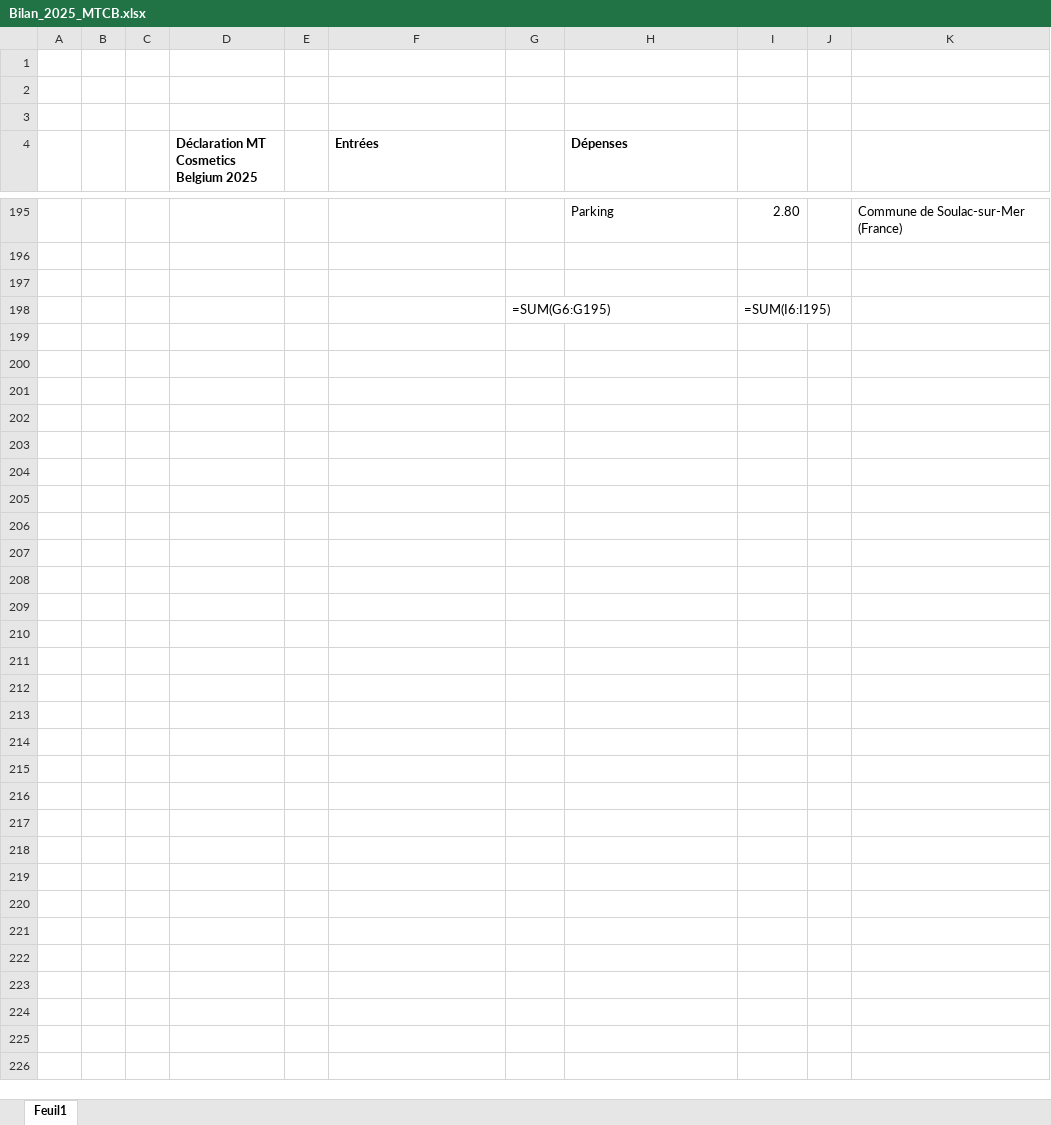
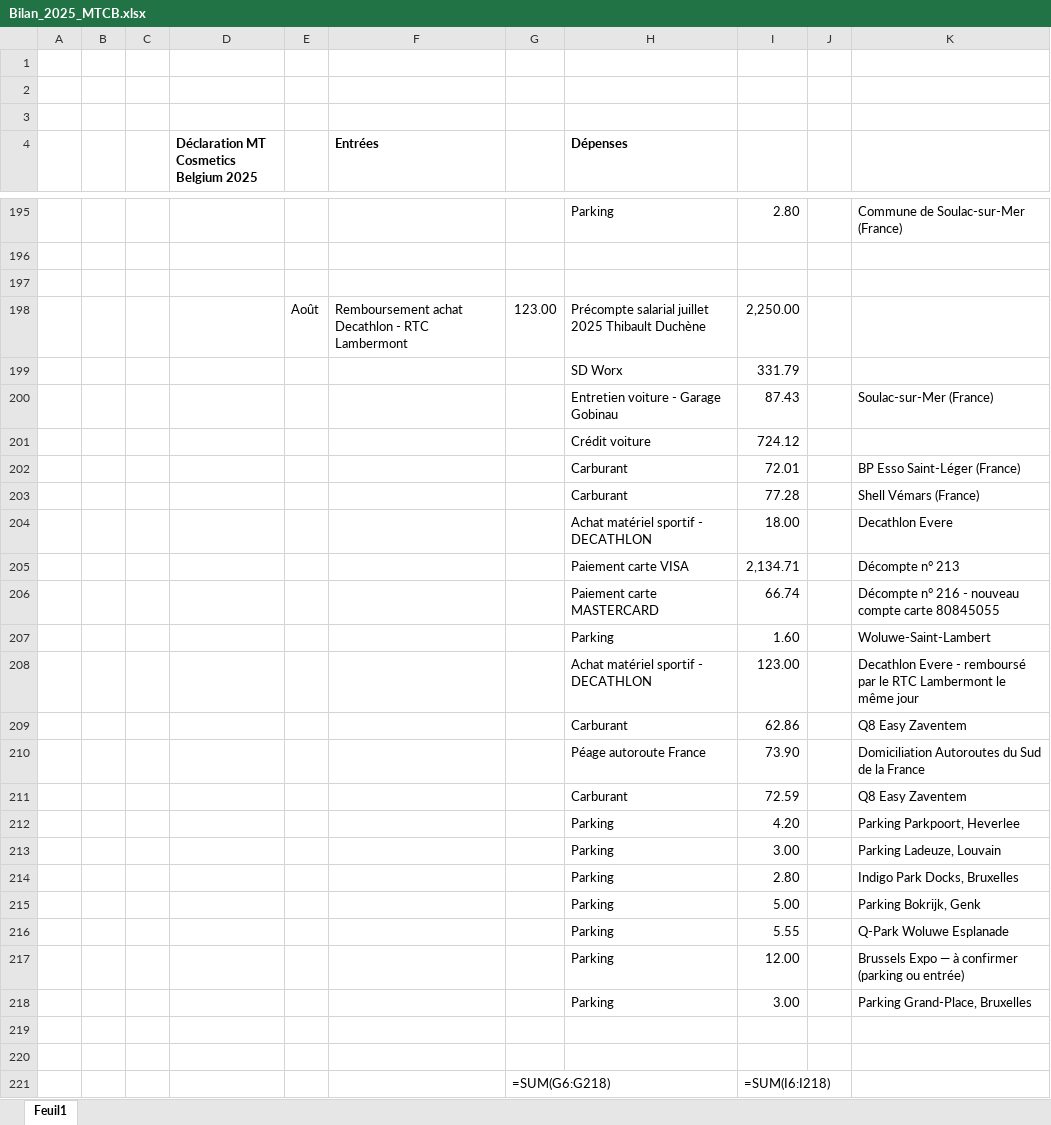
Before and after one commit to thibaultduchene-lab/claude, an Excel workbook: Bilan_2025_MTCB.xlsx, sheet Feuil1, drawn as a sheet; only a part is shown, gaps mark what is left out; values as stored, in another font and other column widths than the file's, no borders; formulas without a stored value are shown as written; addresses are those after the commit; the diff names each change by its address in the sheet, - before the commit and + after, or states it on an @@ line.

```diff
--- a/Bilan_2025_MTCB.xlsx (sheet Feuil1)
+++ b/Bilan_2025_MTCB.xlsx (sheet Feuil1)
+row 198:  |  |  |  | Août | Remboursement achat Decathlon - RTC Lambermont | 123.00 | Précompte salarial juillet 2025 Thibault Duchène | 2,250.00
+row 199:  |  |  |  |  |  |  | SD Worx | 331.79
+row 200:  |  |  |  |  |  |  | Entretien voiture - Garage Gobinau | 87.43 |  | Soulac-sur-Mer (France)
+row 201:  |  |  |  |  |  |  | Crédit voiture | 724.12
+row 202:  |  |  |  |  |  |  | Carburant | 72.01 |  | BP Esso Saint-Léger (France)
+row 203:  |  |  |  |  |  |  | Carburant | 77.28 |  | Shell Vémars (France)
+row 204:  |  |  |  |  |  |  | Achat matériel sportif - DECATHLON | 18.00 |  | Decathlon Evere
+row 205:  |  |  |  |  |  |  | Paiement carte VISA | 2,134.71 |  | Décompte n° 213
+row 206:  |  |  |  |  |  |  | Paiement carte MASTERCARD | 66.74 |  | Décompte n° 216 - nouveau compte carte 80845055
+row 207:  |  |  |  |  |  |  | Parking | 1.60 |  | Woluwe-Saint-Lambert
+row 208:  |  |  |  |  |  |  | Achat matériel sportif - DECATHLON | 123.00 |  | Decathlon Evere - remboursé par le RTC Lambermont le même jour
+row 209:  |  |  |  |  |  |  | Carburant | 62.86 |  | Q8 Easy Zaventem
+row 210:  |  |  |  |  |  |  | Péage autoroute France | 73.90 |  | Domiciliation Autoroutes du Sud de la France
+row 211:  |  |  |  |  |  |  | Carburant | 72.59 |  | Q8 Easy Zaventem
+row 212:  |  |  |  |  |  |  | Parking | 4.20 |  | Parking Parkpoort, Heverlee
+row 213:  |  |  |  |  |  |  | Parking | 3.00 |  | Parking Ladeuze, Louvain
+row 214:  |  |  |  |  |  |  | Parking | 2.80 |  | Indigo Park Docks, Bruxelles
+row 215:  |  |  |  |  |  |  | Parking | 5.00 |  | Parking Bokrijk, Genk
+row 216:  |  |  |  |  |  |  | Parking | 5.55 |  | Q-Park Woluwe Esplanade
+row 217:  |  |  |  |  |  |  | Parking | 12.00 |  | Brussels Expo — à confirmer (parking ou entrée)
+row 218:  |  |  |  |  |  |  | Parking | 3.00 |  | Parking Grand-Place, Bruxelles
-row 219:  |  |  |  |  |  | =SUM(G6:G195) |  | =SUM(I6:I195)
+row 219: (empty)
+row 220: (empty)
+row 221:  |  |  |  |  |  | =SUM(G6:G218) |  | =SUM(I6:I218)
```
Also changed, not shown: 1 other file.
